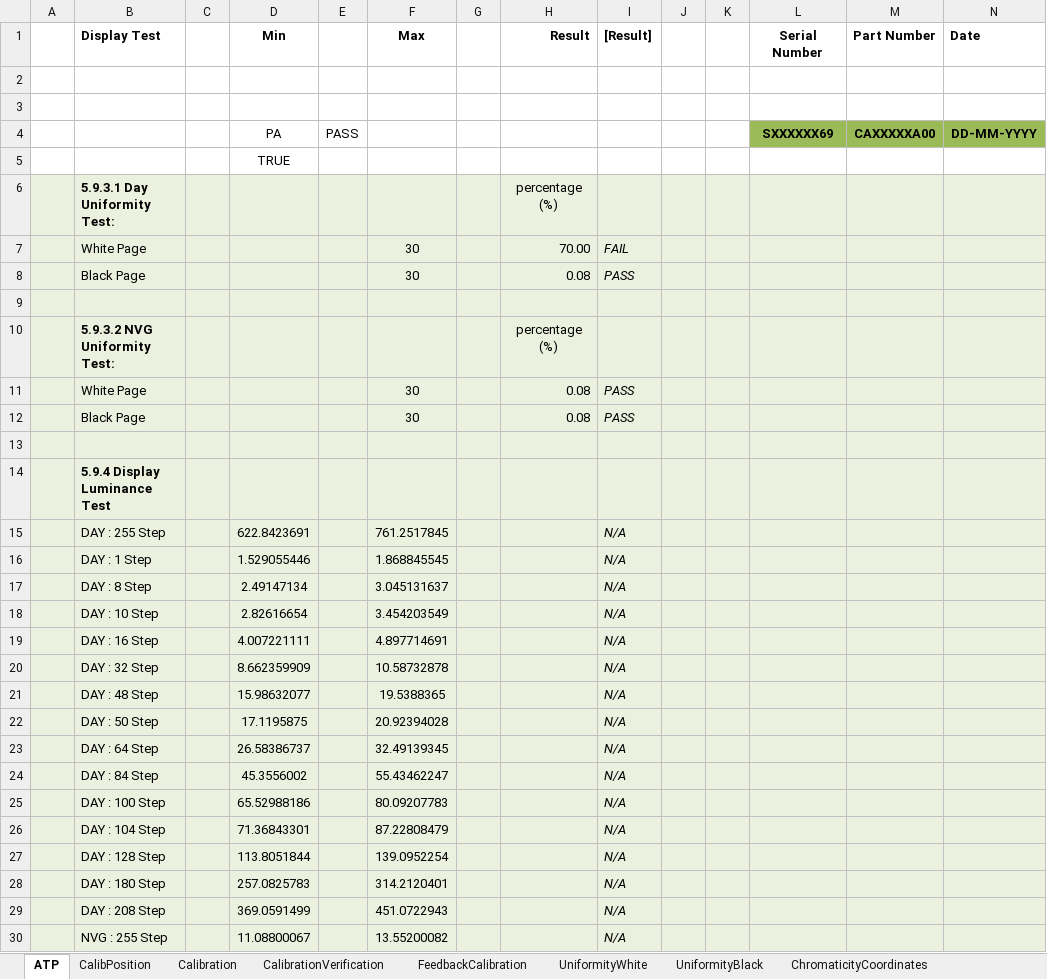
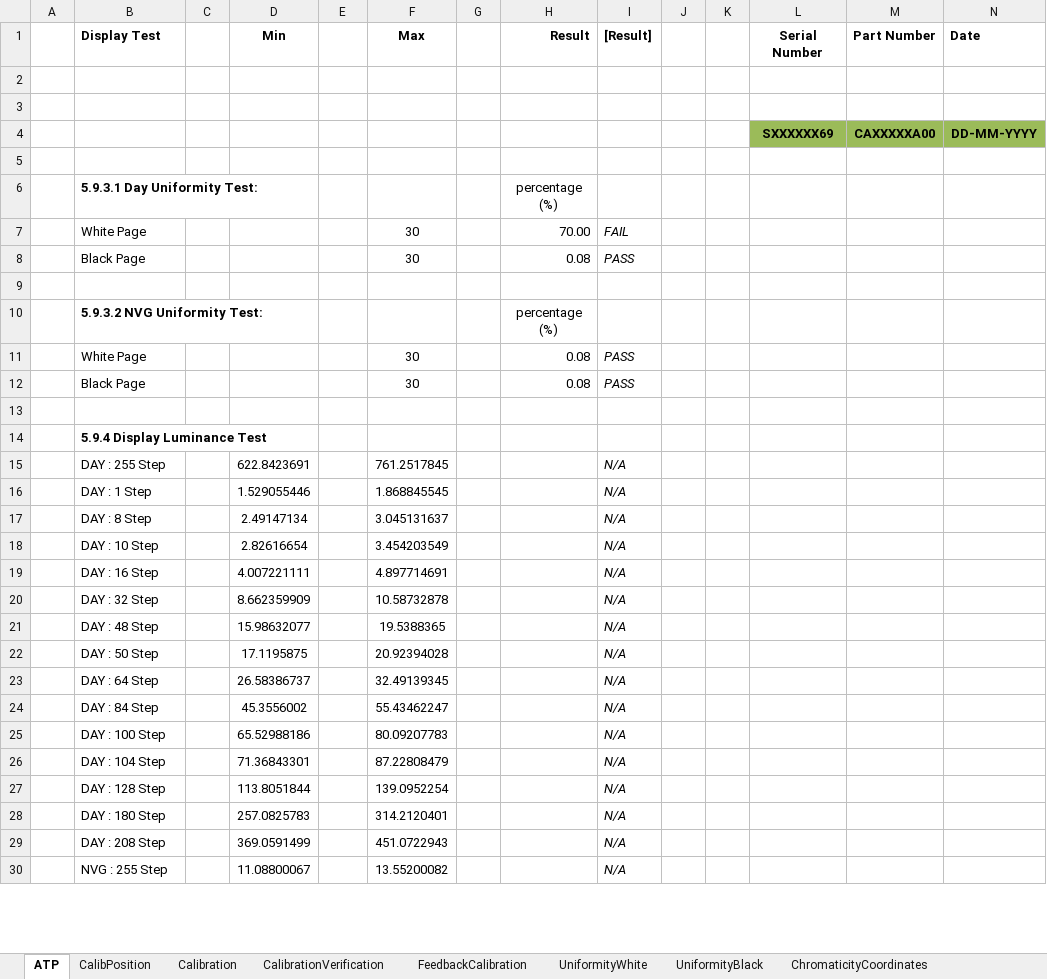
Before and after one commit to LeoDaEsp/DHA_TestStand_Seq, an Excel workbook: Data/Template.xlsx, sheet ATP, drawn as a sheet; only a part is shown; values as stored, in another font and other column widths than the file's, no borders; the diff covers the shown part only; the diff names each change by its address in the sheet, - before the commit and + after, or states it on an @@ line.

```diff
--- a/Data/Template.xlsx (sheet ATP)
+++ b/Data/Template.xlsx (sheet ATP)
-D4 (Min): PA
+D4 (Min): (empty)
-E4: PASS
+E4: (empty)
-D5 (Min): TRUE
+D5 (Min): (empty)
-A6:N30 fill: #EBF1DE
+A6:N30 fill: none
```
Also changed, not shown: 57 removed rows and cell formats elsewhere in this sheet, sheet Calibration, Results/SXXXXXX11/SXXXXXX11_Calibration.xlsx, 15 other files.
